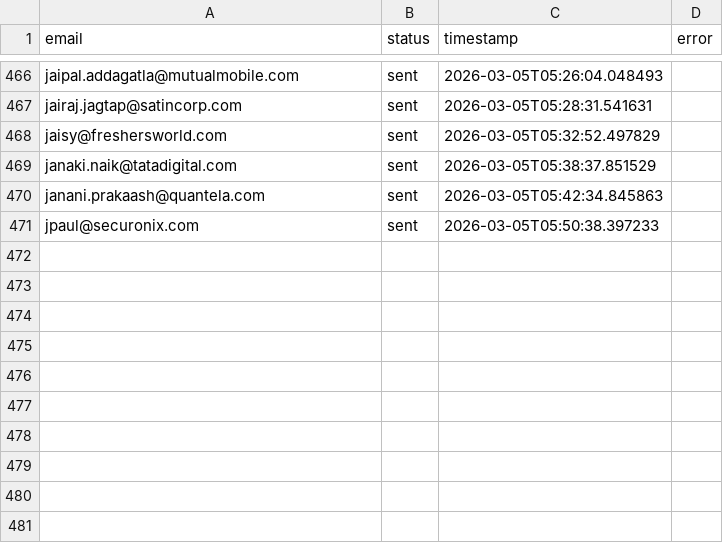
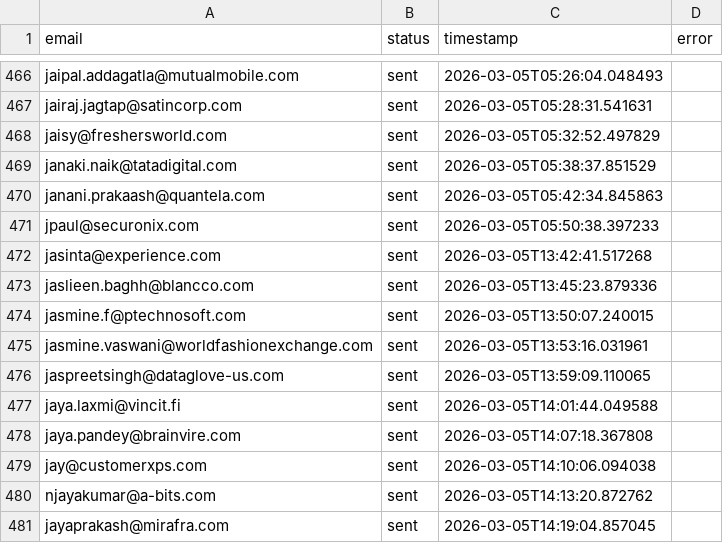
Before and after one commit to Manishagupta766/Email-Automation, a CSV file: sent_log.csv, drawn as a sheet; only a part is shown, gaps mark what is left out; the diff names each change by its address in the sheet, - before the commit and + after, or states it on an @@ line.

```diff
--- a/sent_log.csv
+++ b/sent_log.csv
+row 472: jasinta@experience.com | sent | 2026-03-05T13:42:41.517268
+row 473: jaslieen.baghh@blancco.com | sent | 2026-03-05T13:45:23.879336
+row 474: jasmine.f@ptechnosoft.com | sent | 2026-03-05T13:50:07.240015
+row 475: jasmine.vaswani@worldfashionexchange.com | sent | 2026-03-05T13:53:16.031961
+row 476: jaspreetsingh@dataglove-us.com | sent | 2026-03-05T13:59:09.110065
+row 477: jaya.laxmi@vincit.fi | sent | 2026-03-05T14:01:44.049588
+row 478: jaya.pandey@brainvire.com | sent | 2026-03-05T14:07:18.367808
+row 479: jay@customerxps.com | sent | 2026-03-05T14:10:06.094038
+row 480: njayakumar@a-bits.com | sent | 2026-03-05T14:13:20.872762
+row 481: jayaprakash@mirafra.com | sent | 2026-03-05T14:19:04.857045
```
